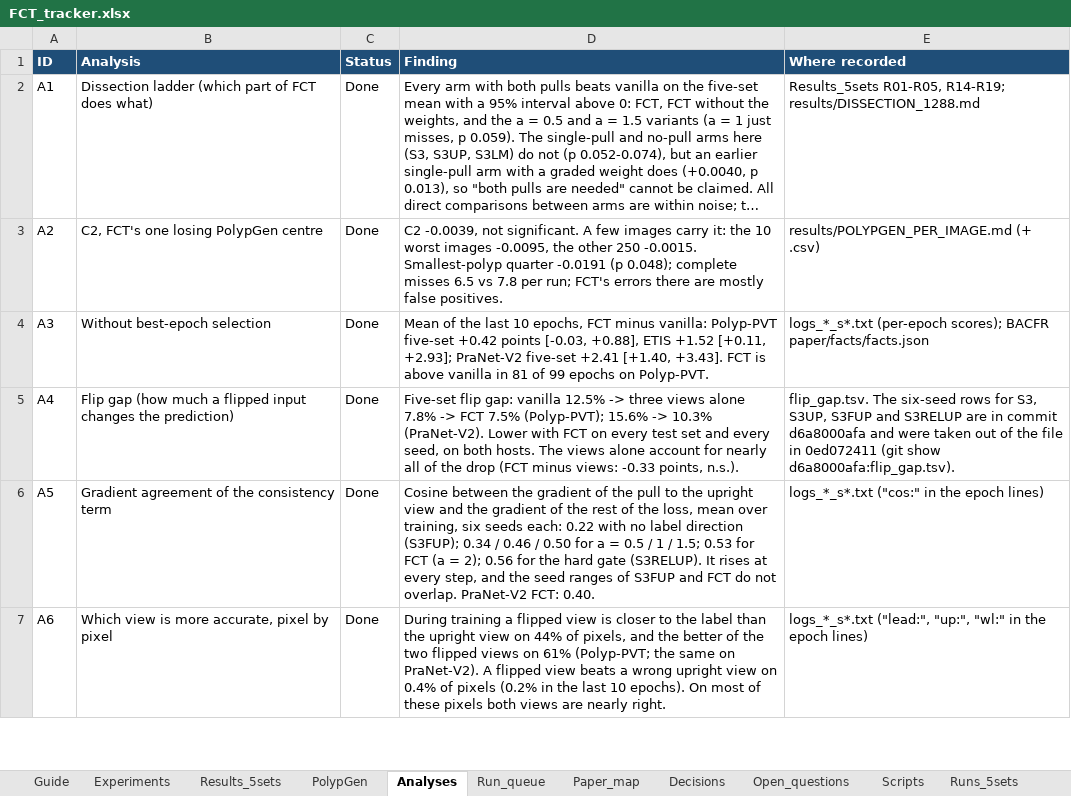
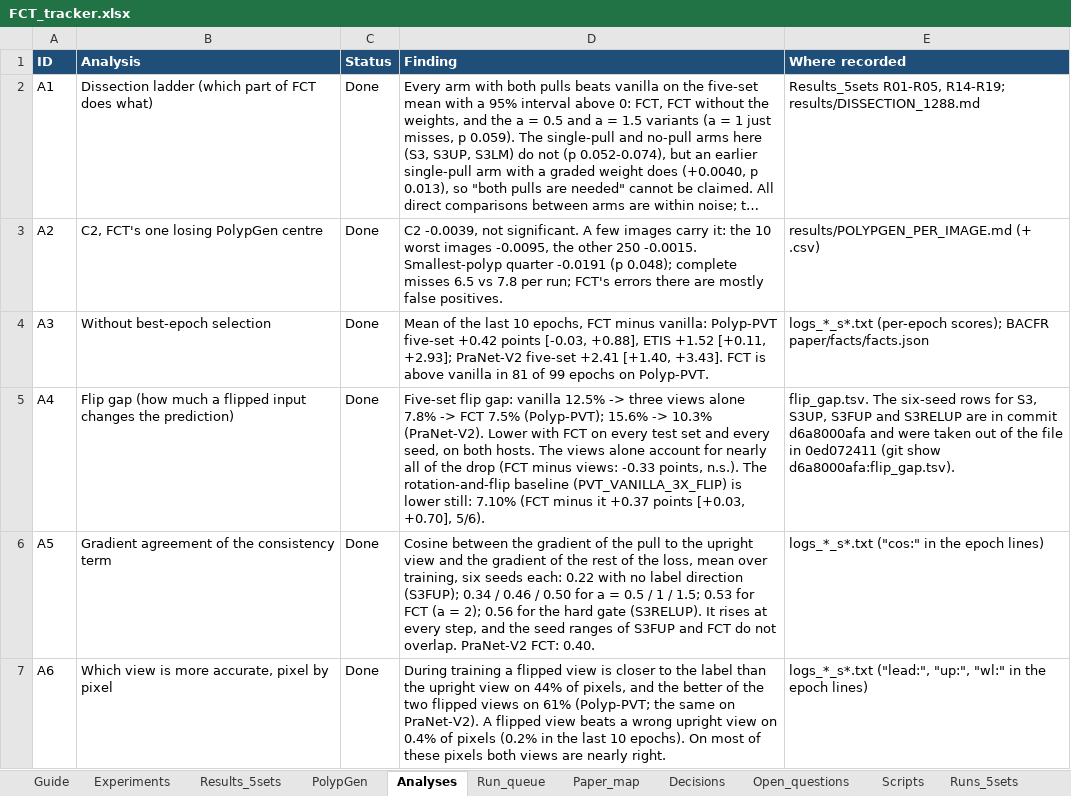
Before and after one commit to Yassinesr/Polyp-PVT, an Excel workbook: FCT_tracker.xlsx, sheet Analyses, drawn as a sheet; only a part is shown; long unchanged cells end in …; values as stored, in another font and other column widths than the file's, no borders; conditional formats not drawn; the diff names each change by its address in the sheet, - before the commit and + after, or states it on an @@ line.

```diff
--- a/FCT_tracker.xlsx (sheet Analyses)
+++ b/FCT_tracker.xlsx (sheet Analyses)
-D5 (Finding): …points, n.s.).
+D5 (Finding): …points, n.s.). The rotation-and-flip baseline (PVT_VANILLA_3X_FLIP) is lower still: 7.10% (FCT minus it +0.37 points [+0.03, +0.70], 5/6).
```
Also changed, not shown: sheet Runs_5sets, sheet Results_5sets, sheet Experiments, sheet Run_queue, hidden cells, 2 other files.
